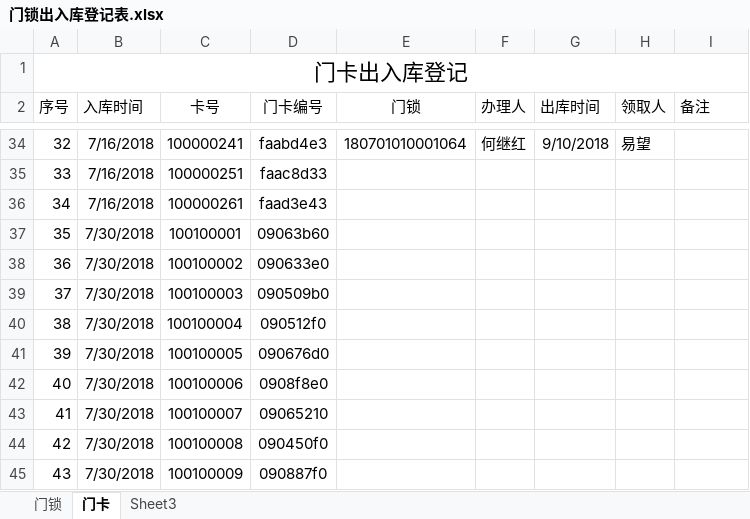
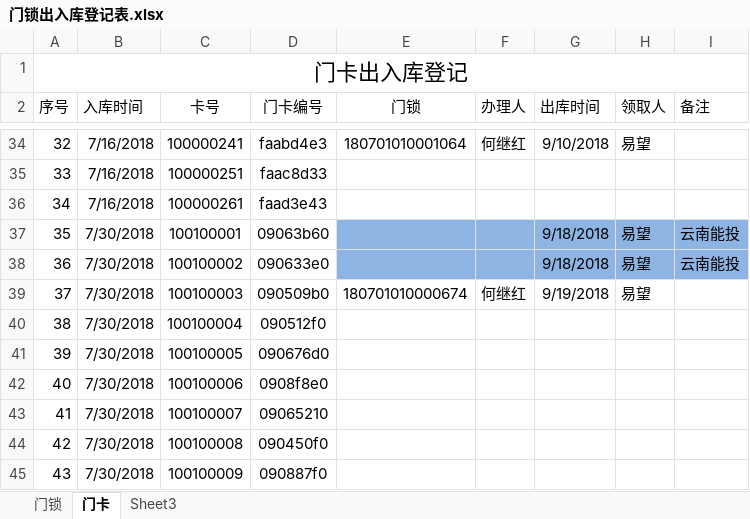
Before and after one commit to hejihong/learngit, an Excel workbook: 门锁出入库登记表.xlsx, sheet 门卡, drawn as a sheet; only a part is shown, gaps mark what is left out; values as stored, in another font and other column widths than the file's, no borders; the diff names each change by its address in the sheet, - before the commit and + after, or states it on an @@ line.

```diff
--- a/门锁出入库登记表.xlsx (sheet 门卡)
+++ b/门锁出入库登记表.xlsx (sheet 门卡)
-E37:I38 fill: none
+E37:I38 fill: #8EB4E3
-G37:G38 (出库时间): (empty)
+G37:G38 (出库时间): 9/18/2018
-H37:H39 (领取人): (empty)
+H37:H39 (领取人): 易望
-I37:I38 (备注): (empty)
+I37:I38 (备注): 云南能投
-E39 (门锁): (empty)
+E39 (门锁): 180701010000674
-F39 (办理人): (empty)
+F39 (办理人): 何继红
-G39 (出库时间): (empty)
+G39 (出库时间): 9/19/2018
```
Also changed, not shown: sheet 门锁.
